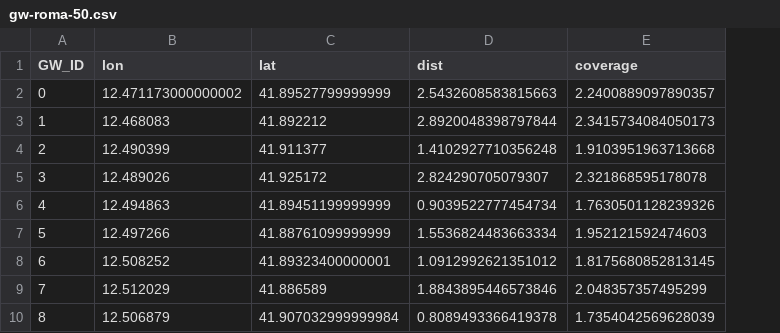
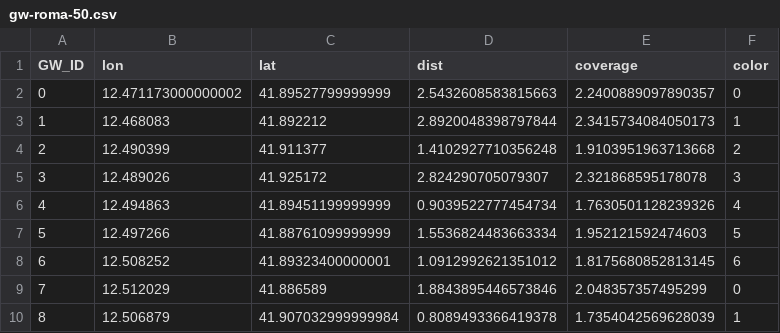
Before and after one commit to Edge2LoRa/e2l-dashboard, a CSV file: server-modules-final/gw-roma-50.csv, drawn as a sheet; only a part is shown; the diff names each change by its address in the sheet, - before the commit and + after, or states it on an @@ line.

Commit message:
colored markers on assignment

```diff
--- a/server-modules-final/gw-roma-50.csv
+++ b/server-modules-final/gw-roma-50.csv
+column F (color), rows 2-10: 0 | 1 | 2 | 3 | 4 | 5 | 6 | 0 | 1
```
Also changed, not shown: 12 other files.
